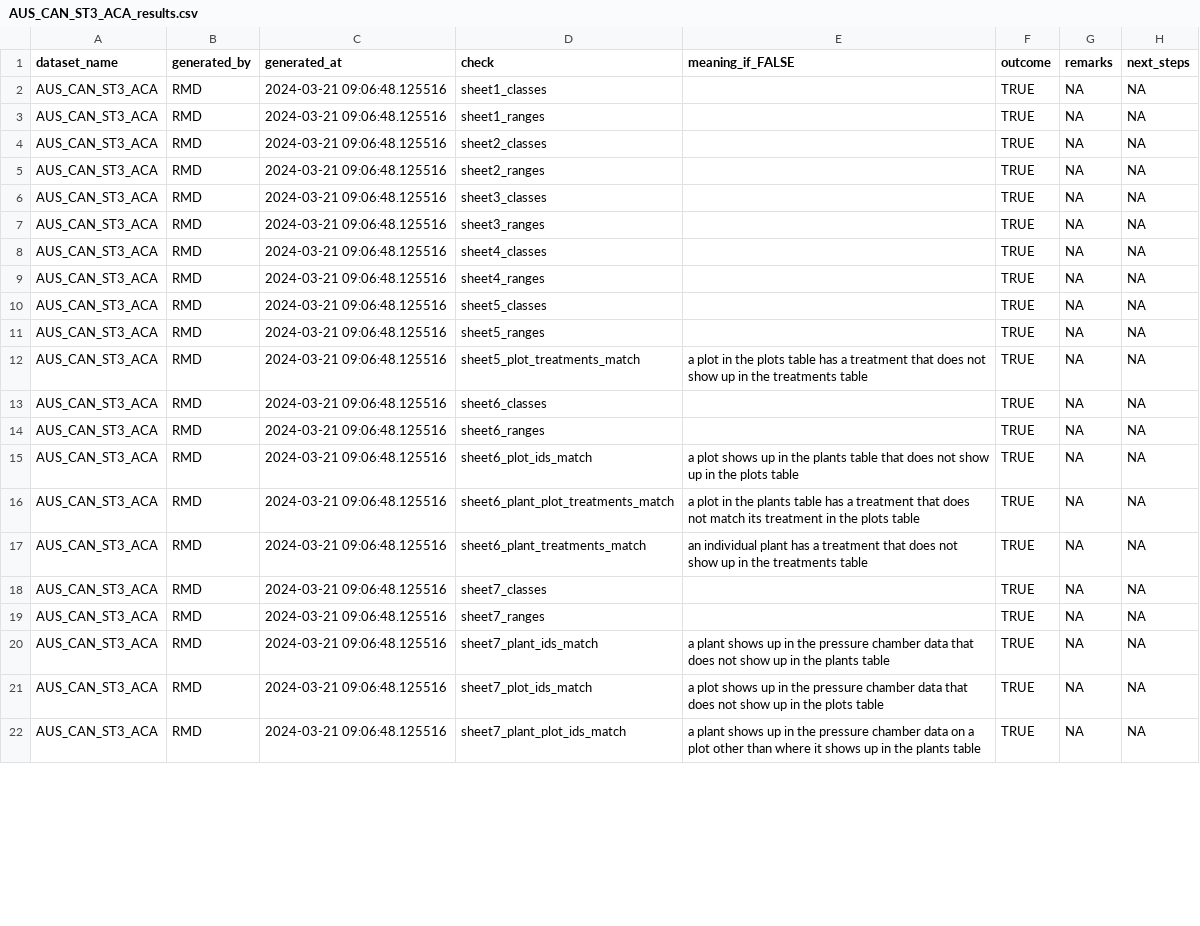
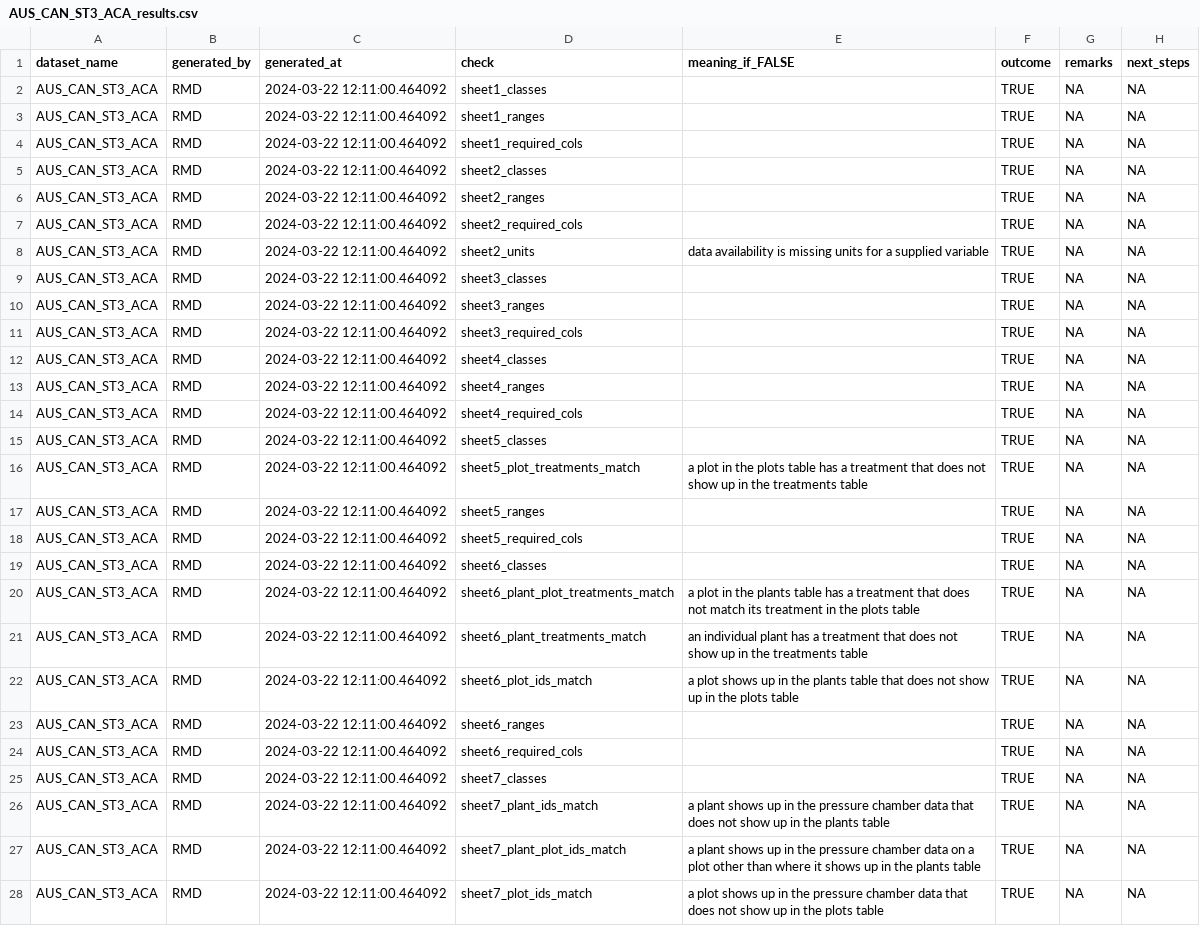
Before and after one commit to PSInetRCN/data-qa, a CSV file: checks/reports/AUS_CAN_ST3_ACA_results.csv, drawn as a sheet; only a part is shown; the diff covers the shown part only.

Commit message:
adds more datasets

```diff
--- a/checks/reports/AUS_CAN_ST3_ACA_results.csv
+++ b/checks/reports/AUS_CAN_ST3_ACA_results.csv
@@ -1,22 +1,28 @@
 "dataset_name","generated_by","generated_at","check","meaning_if_FALSE","outcome","remarks","next_steps"
-"AUS_CAN_ST3_ACA","RMD","2024-03-21 09:06:48.125516","sheet1_classes","",TRUE,NA,NA
-"AUS_CAN_ST3_ACA","RMD","2024-03-21 09:06:48.125516","sheet1_ranges","",TRUE,NA,NA
-"AUS_CAN_ST3_ACA","RMD","2024-03-21 09:06:48.125516","sheet2_classes","",TRUE,NA,NA
-"AUS_CAN_ST3_ACA","RMD","2024-03-21 09:06:48.125516","sheet2_ranges","",TRUE,NA,NA
-"AUS_CAN_ST3_ACA","RMD","2024-03-21 09:06:48.125516","sheet3_classes","",TRUE,NA,NA
-"AUS_CAN_ST3_ACA","RMD","2024-03-21 09:06:48.125516","sheet3_ranges","",TRUE,NA,NA
-"AUS_CAN_ST3_ACA","RMD","2024-03-21 09:06:48.125516","sheet4_classes","",TRUE,NA,NA
-"AUS_CAN_ST3_ACA","RMD","2024-03-21 09:06:48.125516","sheet4_ranges","",TRUE,NA,NA
-"AUS_CAN_ST3_ACA","RMD","2024-03-21 09:06:48.125516","sheet5_classes","",TRUE,NA,NA
-"AUS_CAN_ST3_ACA","RMD","2024-03-21 09:06:48.125516","sheet5_ranges","",TRUE,NA,NA
-"AUS_CAN_ST3_ACA","RMD","2024-03-21 09:06:48.125516","sheet5_plot_treatments_match","a plot in the plots table has a treatment that does not show up in the treatments table",TRUE,NA,NA
-"AUS_CAN_ST3_ACA","RMD","2024-03-21 09:06:48.125516","sheet6_classes","",TRUE,NA,NA
-"AUS_CAN_ST3_ACA","RMD","2024-03-21 09:06:48.125516","sheet6_ranges","",TRUE,NA,NA
-"AUS_CAN_ST3_ACA","RMD","2024-03-21 09:06:48.125516","sheet6_plot_ids_match","a plot shows up in the plants table that does not show up in the plots table",TRUE,NA,NA
-"AUS_CAN_ST3_ACA","RMD","2024-03-21 09:06:48.125516","sheet6_plant_plot_treatments_match","a plot in the plants table has a treatment that does not match its treatment in the plots table",TRUE,NA,NA
-"AUS_CAN_ST3_ACA","RMD","2024-03-21 09:06:48.125516","sheet6_plant_treatments_match","an individual plant has a treatment that does not show up in the treatments table",TRUE,NA,NA
-"AUS_CAN_ST3_ACA","RMD","2024-03-21 09:06:48.125516","sheet7_classes","",TRUE,NA,NA
-"AUS_CAN_ST3_ACA","RMD","2024-03-21 09:06:48.125516","sheet7_ranges","",TRUE,NA,NA
-"AUS_CAN_ST3_ACA","RMD","2024-03-21 09:06:48.125516","sheet7_plant_ids_match","a plant shows up in the pressure chamber data that does not show up in the plants table",TRUE,NA,NA
-"AUS_CAN_ST3_ACA","RMD","2024-03-21 09:06:48.125516","sheet7_plot_ids_match","a plot shows up in the pressure chamber data that does not show up in the plots table",TRUE,NA,NA
-"AUS_CAN_ST3_ACA","RMD","2024-03-21 09:06:48.125516","sheet7_plant_plot_ids_match","a plant shows up in the pressure chamber data on a plot other than where it shows up in the plants table",TRUE,NA,NA
+"AUS_CAN_ST3_ACA","RMD","2024-03-22 12:11:00.464092","sheet1_classes","",TRUE,NA,NA
+"AUS_CAN_ST3_ACA","RMD","2024-03-22 12:11:00.464092","sheet1_ranges","",TRUE,NA,NA
+"AUS_CAN_ST3_ACA","RMD","2024-03-22 12:11:00.464092","sheet1_required_cols","",TRUE,NA,NA
+"AUS_CAN_ST3_ACA","RMD","2024-03-22 12:11:00.464092","sheet2_classes","",TRUE,NA,NA
+"AUS_CAN_ST3_ACA","RMD","2024-03-22 12:11:00.464092","sheet2_ranges","",TRUE,NA,NA
+"AUS_CAN_ST3_ACA","RMD","2024-03-22 12:11:00.464092","sheet2_required_cols","",TRUE,NA,NA
+"AUS_CAN_ST3_ACA","RMD","2024-03-22 12:11:00.464092","sheet2_units","data availability is missing units for a supplied variable",TRUE,NA,NA
+"AUS_CAN_ST3_ACA","RMD","2024-03-22 12:11:00.464092","sheet3_classes","",TRUE,NA,NA
+"AUS_CAN_ST3_ACA","RMD","2024-03-22 12:11:00.464092","sheet3_ranges","",TRUE,NA,NA
+"AUS_CAN_ST3_ACA","RMD","2024-03-22 12:11:00.464092","sheet3_required_cols","",TRUE,NA,NA
+"AUS_CAN_ST3_ACA","RMD","2024-03-22 12:11:00.464092","sheet4_classes","",TRUE,NA,NA
+"AUS_CAN_ST3_ACA","RMD","2024-03-22 12:11:00.464092","sheet4_ranges","",TRUE,NA,NA
+"AUS_CAN_ST3_ACA","RMD","2024-03-22 12:11:00.464092","sheet4_required_cols","",TRUE,NA,NA
+"AUS_CAN_ST3_ACA","RMD","2024-03-22 12:11:00.464092","sheet5_classes","",TRUE,NA,NA
+"AUS_CAN_ST3_ACA","RMD","2024-03-22 12:11:00.464092","sheet5_plot_treatments_match","a plot in the plots table has a treatment that does not show up in the treatments table",TRUE,NA,NA
+"AUS_CAN_ST3_ACA","RMD","2024-03-22 12:11:00.464092","sheet5_ranges","",TRUE,NA,NA
+"AUS_CAN_ST3_ACA","RMD","2024-03-22 12:11:00.464092","sheet5_required_cols","",TRUE,NA,NA
+"AUS_CAN_ST3_ACA","RMD","2024-03-22 12:11:00.464092","sheet6_classes","",TRUE,NA,NA
+"AUS_CAN_ST3_ACA","RMD","2024-03-22 12:11:00.464092","sheet6_plant_plot_treatments_match","a plot in the plants table has a treatment that does not match its treatment in the plots table",TRUE,NA,NA
+"AUS_CAN_ST3_ACA","RMD","2024-03-22 12:11:00.464092","sheet6_plant_treatments_match","an individual plant has a treatment that does not show up in the treatments table",TRUE,NA,NA
+"AUS_CAN_ST3_ACA","RMD","2024-03-22 12:11:00.464092","sheet6_plot_ids_match","a plot shows up in the plants table that does not show up in the plots table",TRUE,NA,NA
+"AUS_CAN_ST3_ACA","RMD","2024-03-22 12:11:00.464092","sheet6_ranges","",TRUE,NA,NA
+"AUS_CAN_ST3_ACA","RMD","2024-03-22 12:11:00.464092","sheet6_required_cols","",TRUE,NA,NA
+"AUS_CAN_ST3_ACA","RMD","2024-03-22 12:11:00.464092","sheet7_classes","",TRUE,NA,NA
+"AUS_CAN_ST3_ACA","RMD","2024-03-22 12:11:00.464092","sheet7_plant_ids_match","a plant shows up in the pressure chamber data that does not show up in the plants table",TRUE,NA,NA
+"AUS_CAN_ST3_ACA","RMD","2024-03-22 12:11:00.464092","sheet7_plant_plot_ids_match","a plant shows up in the pressure chamber data on a plot other than where it shows up in the plants table",TRUE,NA,NA
+"AUS_CAN_ST3_ACA","RMD","2024-03-22 12:11:00.464092","sheet7_plot_ids_match","a plot shows up in the pressure chamber data that does not show up in the plots table",TRUE,NA,NA
```
Also changed, not shown: 6 added rows and 27 edited cells elsewhere in this file, checks/reports/ARG_MAZ_results.csv, checks/reports/ARG_TRE_results.csv, 14 other files.
